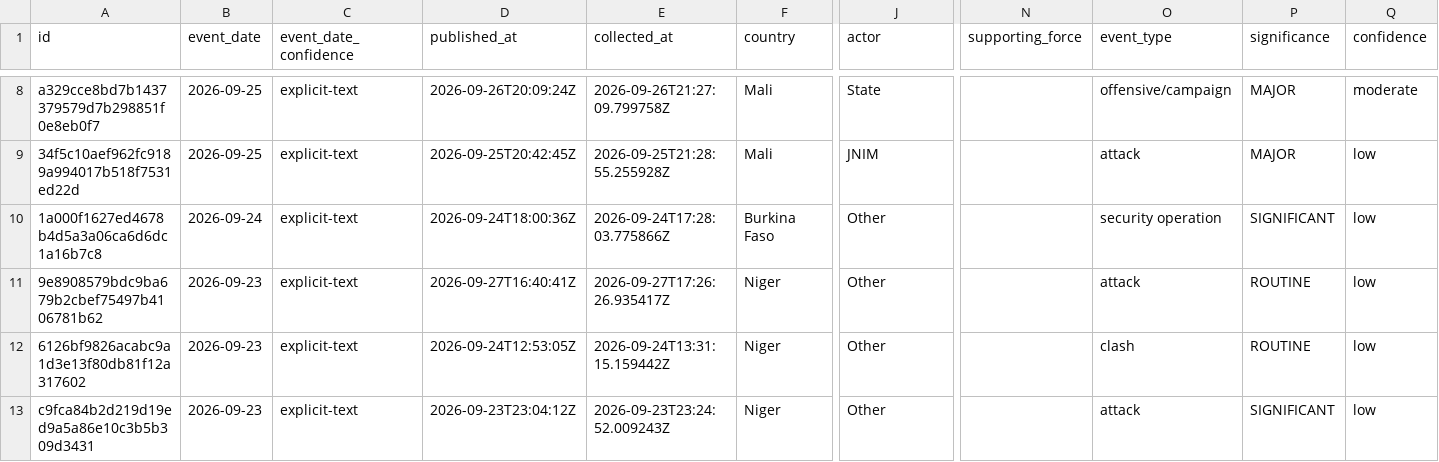
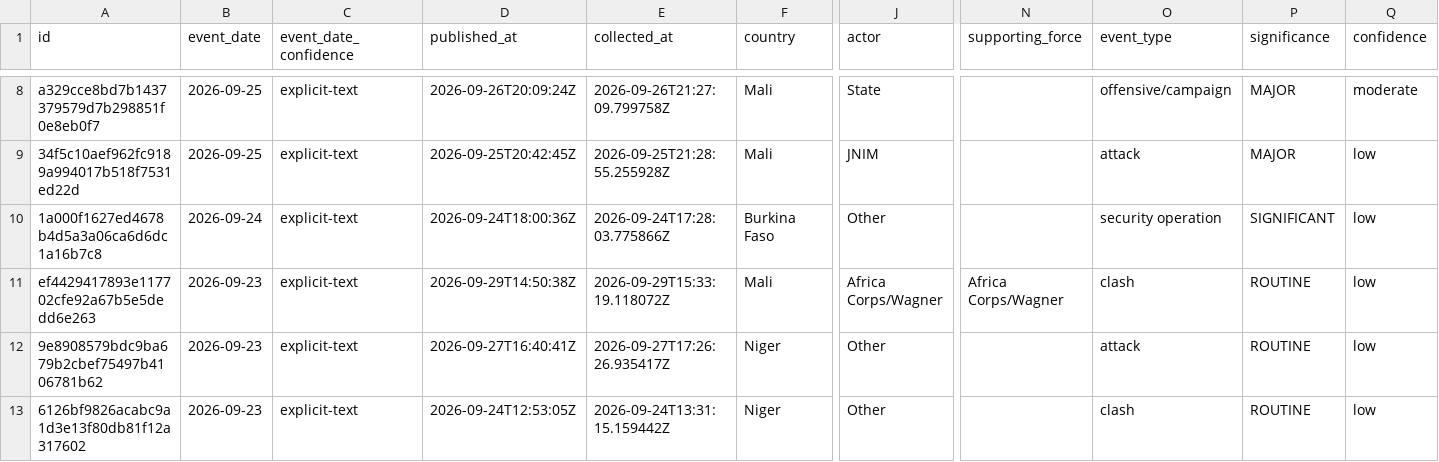
Before and after one commit to mosescosta33/sahel-data-collection, a CSV file: data/events.csv, drawn as a sheet; only a part is shown, gaps mark what is left out; the shorter side is filled out with more unchanged rows; rows hold the shown columns only; the diff names each change by its address in the sheet, - before the commit and + after, or states it on an @@ line.

```diff
--- a/data/events.csv
+++ b/data/events.csv
+row 11: ef4429417893e117702cfe92a67b5e5dedd6e263 | 2026-09-23 | explicit-text | 2026-09-29T14:50:38Z | 2026-09-29T15:33:19.118072Z | Mali | Africa Corps/Wagner | Africa Corps/Wagner | clash | ROUTINE | low
```
Also changed, not shown: 15 other files.
